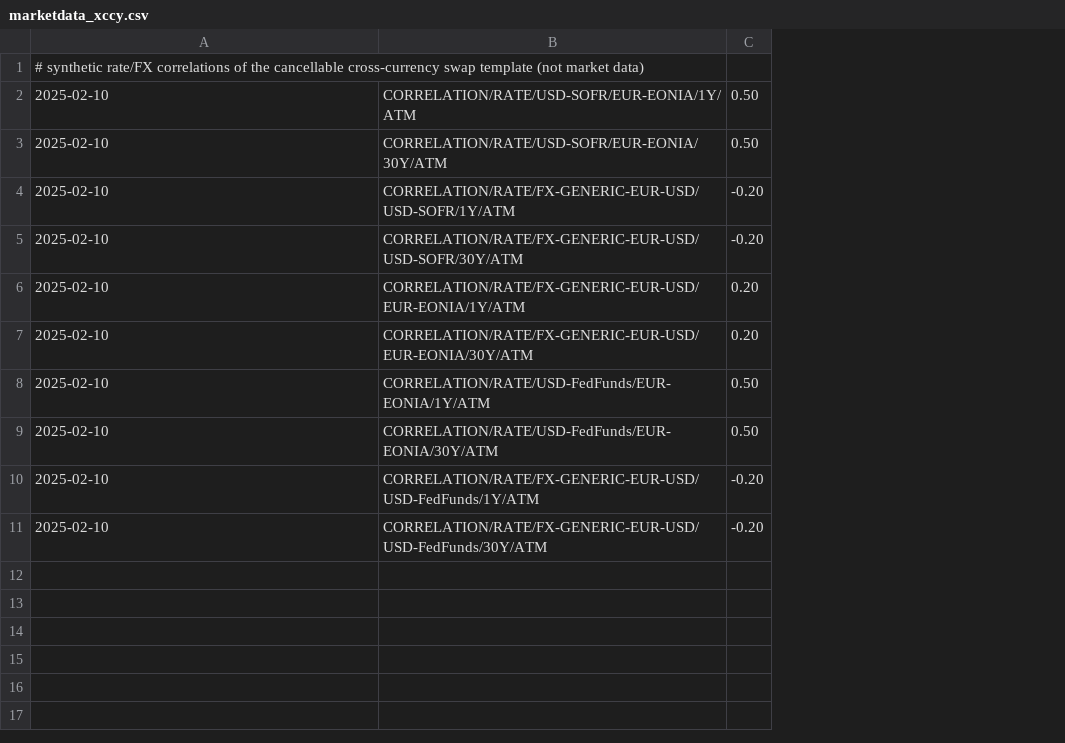
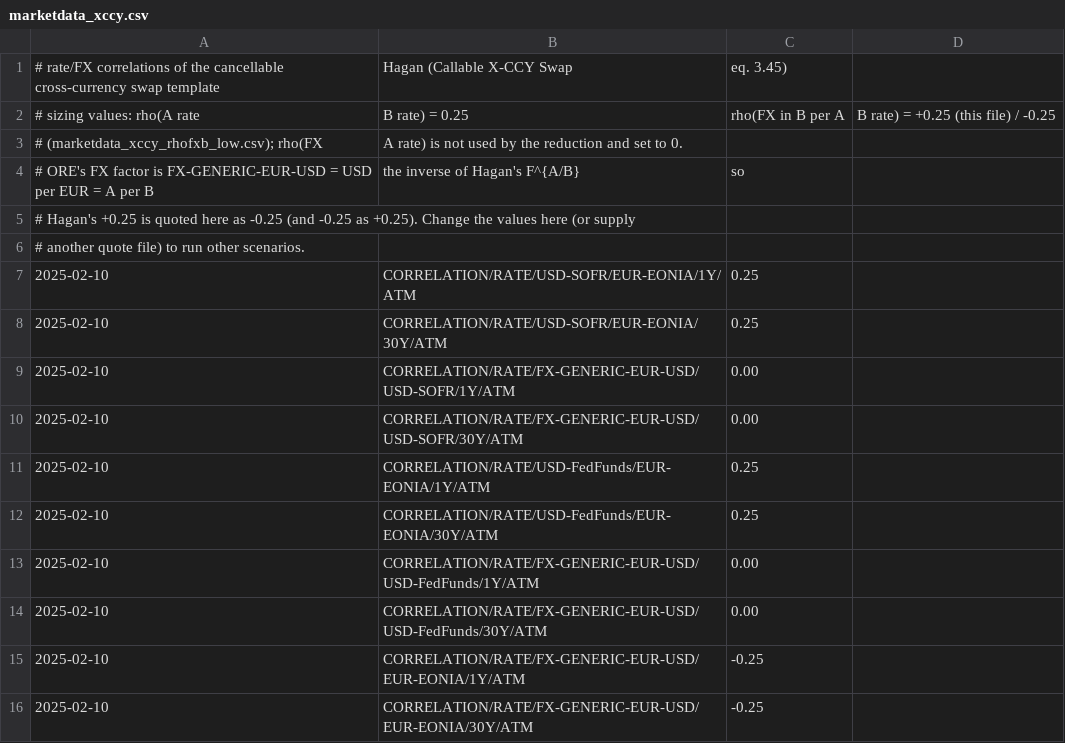
Before and after one commit to edherranz/Engine, a CSV file: Examples/FMM_XccyCallableSwap/Input/marketdata_xccy.csv, drawn as a sheet; removed rows and columns are numbered as before the commit, all else as after; the diff names each change by its address in the sheet, - before the commit and + after, or states it on an @@ line.

```diff
--- a/Examples/FMM_XccyCallableSwap/Input/marketdata_xccy.csv
+++ b/Examples/FMM_XccyCallableSwap/Input/marketdata_xccy.csv
-column C, rows 2-5: 0.50 | 0.50 | -0.20 | -0.20; rows 8-11: 0.50 | 0.50 | -0.20 | -0.20
+column C, rows 7-14: 0.25 | 0.25 | 0.00 | 0.00 | 0.25 | 0.25 | 0.00 | 0.00
+column D, empty
+row 1: # rate/FX correlations of the cancellable cross-currency swap template | Hagan (Callable X-CCY Swap | eq. 3.45)
+row 2: # sizing values: rho(A rate | B rate) = 0.25 | rho(FX in B per A | B rate) = +0.25 (this file) / -0.25
+row 3: # (marketdata_xccy_rhofxb_low.csv); rho(FX | A rate) is not used by the reduction and set to 0.
+row 4: # ORE's FX factor is FX-GENERIC-EUR-USD = USD per EUR = A per B | the inverse of Hagan's F^{A/B} | so
-A5: # synthetic rate/FX correlations of the cancellable cross-currency swap template (not market data)
+A5: # Hagan's +0.25 is quoted here as -0.25 (and -0.25 as +0.25). Change the values here (or supply
+row 6: # another quote file) to run other scenarios.
@@ row 6 moved to row 15: 2025-02-10 @@
@@ row 7 moved to row 16: 2025-02-10 @@
```
Also changed, not shown: 32 other files.
